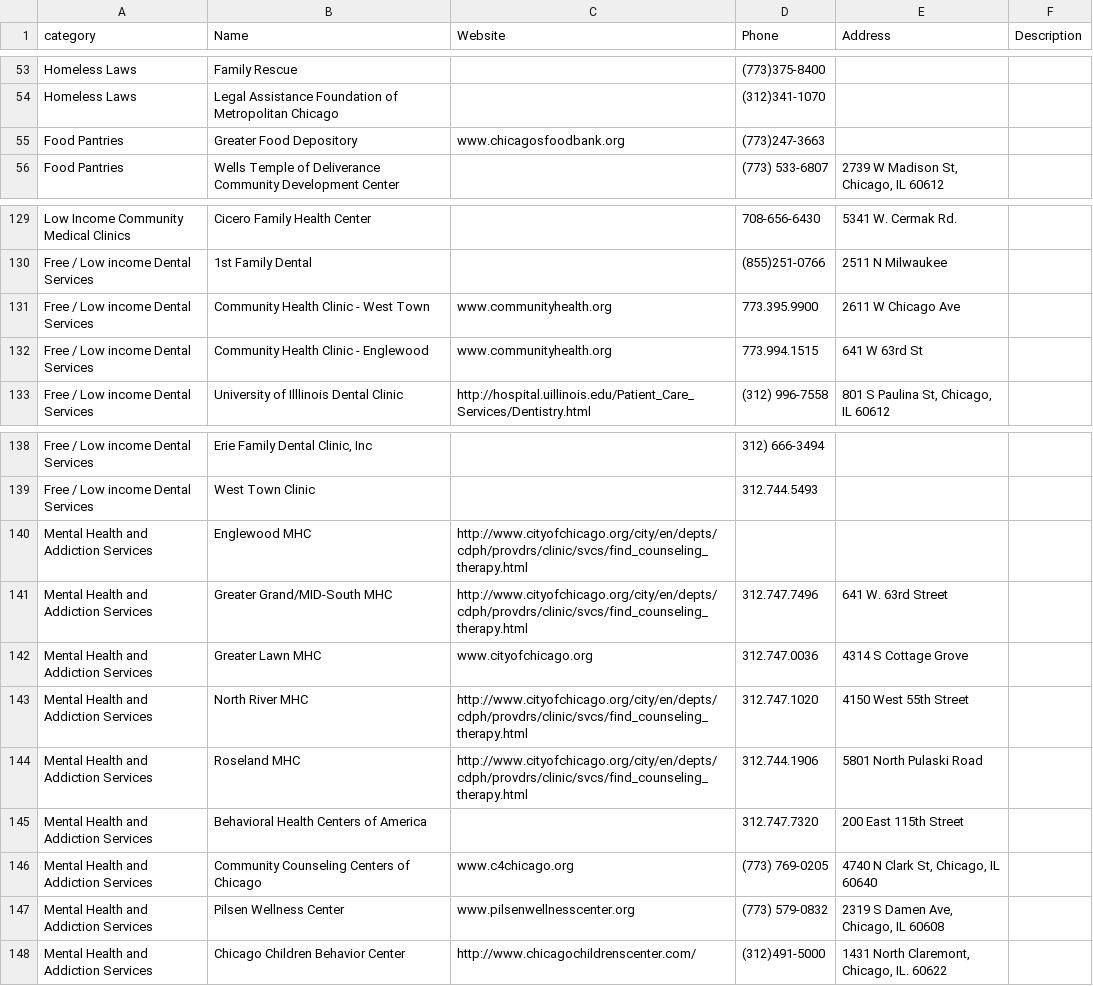
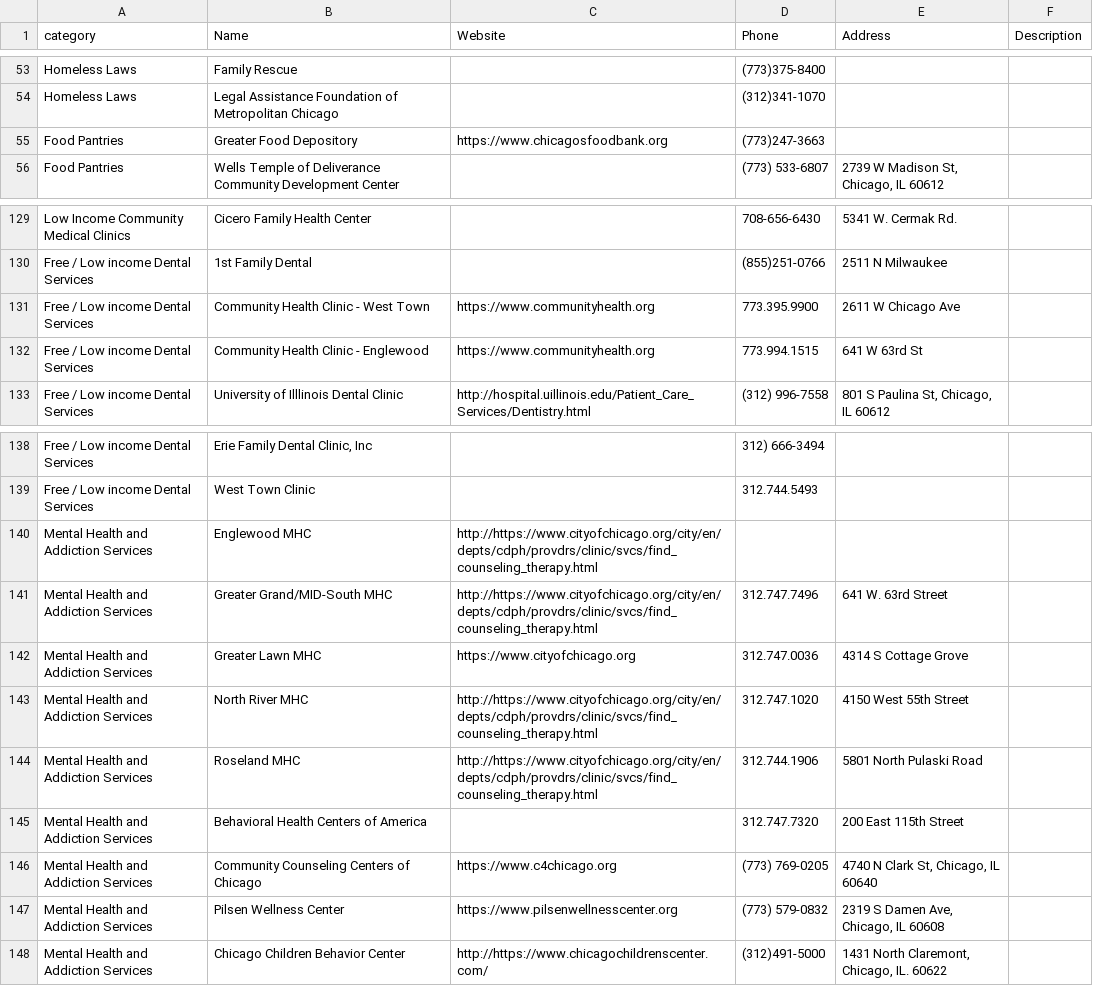
Before and after one commit to wiliajc87/humblehearts, a CSV file: content/community_resources.csv, drawn as a sheet; only a part is shown, gaps mark what is left out; the diff covers the shown part only.

```diff
--- a/content/community_resources.csv
+++ b/content/community_resources.csv
@@ -54,3 +54,3 @@ Homeless Laws,Family Rescue,,(773)375-8400,,
 Homeless Laws,Legal Assistance Foundation of Metropolitan Chicago,,(312)341-1070,,
-Food Pantries,Greater Food Depository,www.chicagosfoodbank.org,(773)247-3663,,
+Food Pantries,Greater Food Depository,https://www.chicagosfoodbank.org,(773)247-3663,,
 Food Pantries,Wells Temple of Deliverance Community Development Center,,(773) 533-6807,"2739 W Madison St, Chicago, IL  60612",
@@ -130,4 +130,4 @@ Low Income Community Medical Clinics,Cicero Family Health Center,,708-656-6430,5
 Free / Low income Dental Services,1st Family Dental,,(855)251-0766,2511 N Milwaukee,
-Free / Low income Dental Services,Community Health Clinic - West Town,www.communityhealth.org,773.395.9900,2611 W Chicago Ave,
-Free / Low income Dental Services,Community Health Clinic - Englewood,www.communityhealth.org,773.994.1515,641 W 63rd St,
+Free / Low income Dental Services,Community Health Clinic - West Town,https://www.communityhealth.org,773.395.9900,2611 W Chicago Ave,
+Free / Low income Dental Services,Community Health Clinic - Englewood,https://www.communityhealth.org,773.994.1515,641 W 63rd St,
 Free / Low income Dental Services,University of Illlinois Dental Clinic,http://hospital.uillinois.edu/Patient_Care_Services/Dentistry.html,(312) 996-7558,"801 S Paulina St, Chicago, IL 60612",
@@ -139,10 +139,10 @@ Free / Low income Dental Services,"Erie Family Dental Clinic, Inc",,312) 666-349
 Free / Low income Dental Services,West Town Clinic ,,312.744.5493,,
-Mental Health and Addiction Services,Englewood MHC,http://www.cityofchicago.org/city/en/depts/cdph/provdrs/clinic/svcs/find_counseling_therapy.html,,,
-Mental Health and Addiction Services,Greater Grand/MID-South MHC ,http://www.cityofchicago.org/city/en/depts/cdph/provdrs/clinic/svcs/find_counseling_therapy.html,312.747.7496,641 W. 63rd Street,
-Mental Health and Addiction Services,Greater Lawn MHC,www.cityofchicago.org,312.747.0036,4314 S Cottage Grove,
-Mental Health and Addiction Services,North River MHC ,http://www.cityofchicago.org/city/en/depts/cdph/provdrs/clinic/svcs/find_counseling_therapy.html,312.747.1020,4150 West 55th Street,
-Mental Health and Addiction Services,Roseland MHC,http://www.cityofchicago.org/city/en/depts/cdph/provdrs/clinic/svcs/find_counseling_therapy.html,312.744.1906,5801 North Pulaski Road,
+Mental Health and Addiction Services,Englewood MHC,http://https://www.cityofchicago.org/city/en/depts/cdph/provdrs/clinic/svcs/find_counseling_therapy.html,,,
+Mental Health and Addiction Services,Greater Grand/MID-South MHC ,http://https://www.cityofchicago.org/city/en/depts/cdph/provdrs/clinic/svcs/find_counseling_therapy.html,312.747.7496,641 W. 63rd Street,
+Mental Health and Addiction Services,Greater Lawn MHC,https://www.cityofchicago.org,312.747.0036,4314 S Cottage Grove,
+Mental Health and Addiction Services,North River MHC ,http://https://www.cityofchicago.org/city/en/depts/cdph/provdrs/clinic/svcs/find_counseling_therapy.html,312.747.1020,4150 West 55th Street,
+Mental Health and Addiction Services,Roseland MHC,http://https://www.cityofchicago.org/city/en/depts/cdph/provdrs/clinic/svcs/find_counseling_therapy.html,312.744.1906,5801 North Pulaski Road,
 Mental Health and Addiction Services,Behavioral Health Centers of America,,312.747.7320,200 East 115th Street,
-Mental Health and Addiction Services,Community Counseling Centers of Chicago,www.c4chicago.org,(773) 769-0205,"4740 N Clark St, Chicago, IL 60640",
-Mental Health and Addiction Services,Pilsen Wellness Center,www.pilsenwellnesscenter.org,(773) 579-0832,"2319 S Damen Ave, Chicago, IL 60608",
-Mental Health and Addiction Services,Chicago Children Behavior Center,http://www.chicagochildrenscenter.com/,(312)491-5000,"1431 North Claremont, Chicago, IL. 60622",
+Mental Health and Addiction Services,Community Counseling Centers of Chicago,https://www.c4chicago.org,(773) 769-0205,"4740 N Clark St, Chicago, IL 60640",
+Mental Health and Addiction Services,Pilsen Wellness Center,https://www.pilsenwellnesscenter.org,(773) 579-0832,"2319 S Damen Ave, Chicago, IL 60608",
+Mental Health and Addiction Services,Chicago Children Behavior Center,http://https://www.chicagochildrenscenter.com/,(312)491-5000,"1431 North Claremont, Chicago, IL. 60622",
```
Also changed, not shown: 45 edited cells elsewhere in this file, 1 other file.
